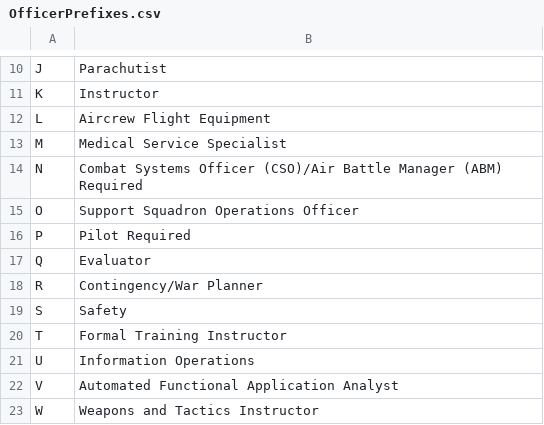
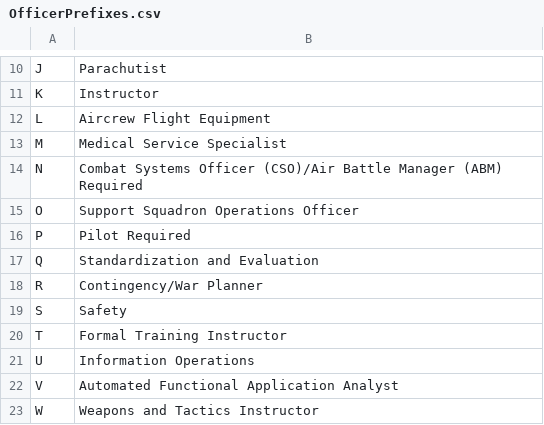
Before and after one commit to HadManySons/AFSCbot, a CSV file: AFSCbot/csv_files/OfficerPrefixes.csv, drawn as a sheet; only a part is shown, gaps mark what is left out.

```diff
--- a/AFSCbot/csv_files/OfficerPrefixes.csv
+++ b/AFSCbot/csv_files/OfficerPrefixes.csv
@@ -16,3 +16,3 @@ O,Support Squadron Operations Officer
 P,Pilot Required
-Q,Evaluator
+Q,Standardization and Evaluation
 R,Contingency/War Planner
```
Also changed, not shown: AFSCbot/csv_files/EnlistedAFSCs.csv, AFSCbot/csv_files/EnlistedPrefixes.csv, 3 other files.
